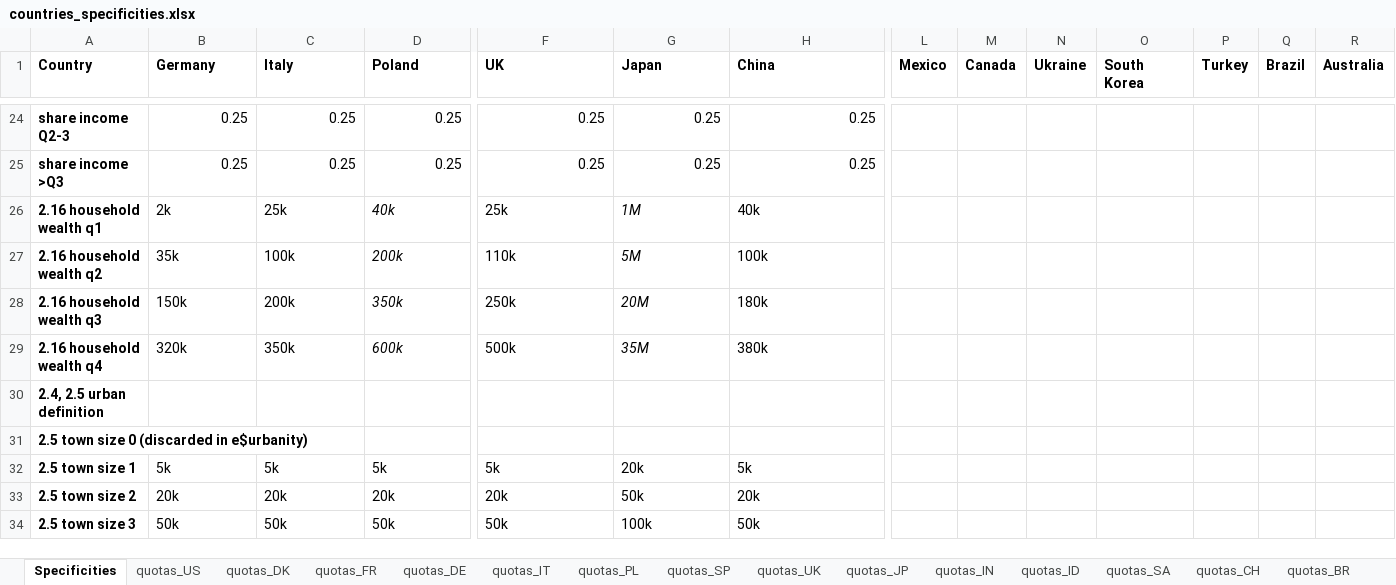
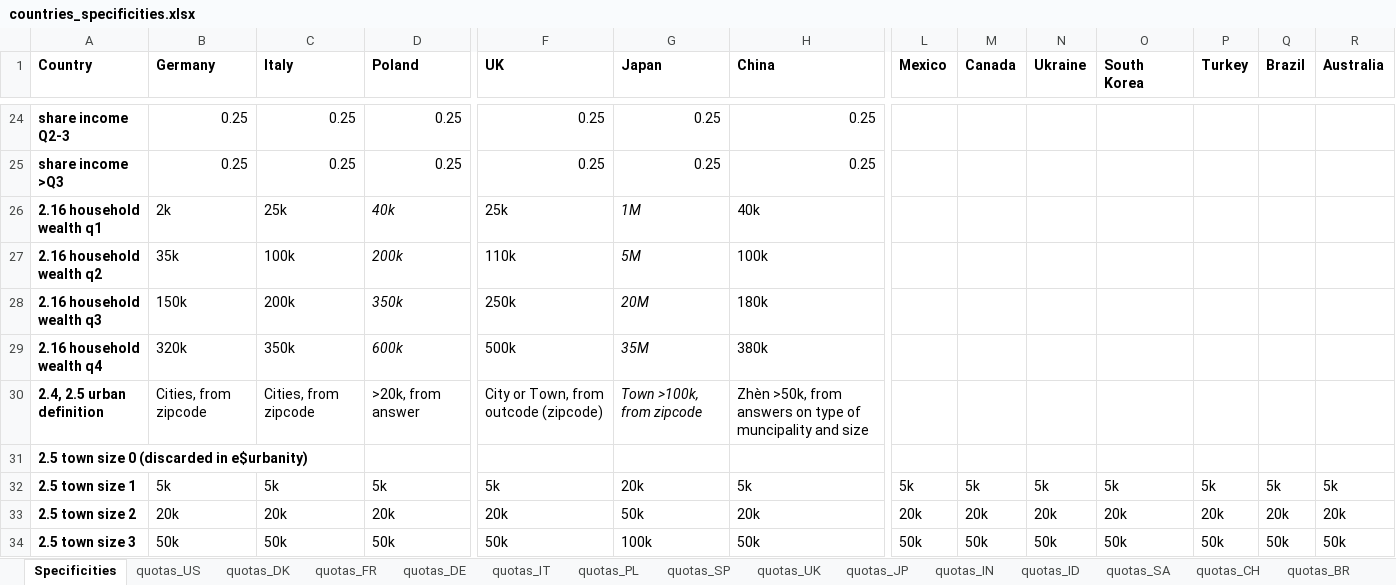
Before and after one commit to mariuslehenaff/oecd_climate, an Excel workbook: questionnaires/countries_specificities.xlsx, sheet Specificities, drawn as a sheet; only a part is shown, gaps mark what is left out; values as stored, in another font and other column widths than the file's, no borders; the diff covers the shown part only; the diff names each change by its address in the sheet, - before the commit and + after, or states it on an @@ line.

```diff
--- a/questionnaires/countries_specificities.xlsx (sheet Specificities)
+++ b/questionnaires/countries_specificities.xlsx (sheet Specificities)
-B30 (Germany): (empty)
+B30 (Germany): Cities, from zipcode
-C30 (Italy): (empty)
+C30 (Italy): Cities, from zipcode
-D30 (Poland): (empty)
+D30 (Poland): >20k, from answer
-F30 (UK): (empty)
+F30 (UK): City or Town, from outcode (zipcode)
-G30 (Japan): (empty)
+G30 (Japan): Town >100k, from zipcode
-H30 (China): (empty)
+H30 (China): Zhèn >50k, from answers on type of muncipality and size
-L32 (Mexico): (empty)
+L32 (Mexico): 5k
-M32 (Canada): (empty)
+M32 (Canada): 5k
-N32 (Ukraine): (empty)
+N32 (Ukraine): 5k
-O32 (South Korea): (empty)
+O32 (South Korea): 5k
-P32 (Turkey): (empty)
+P32 (Turkey): 5k
-Q32 (Brazil): (empty)
+Q32 (Brazil): 5k
-R32 (Australia): (empty)
+R32 (Australia): 5k
-L33 (Mexico): (empty)
+L33 (Mexico): 20k
-M33 (Canada): (empty)
+M33 (Canada): 20k
-N33 (Ukraine): (empty)
+N33 (Ukraine): 20k
-O33 (South Korea): (empty)
+O33 (South Korea): 20k
-P33 (Turkey): (empty)
+P33 (Turkey): 20k
-Q33 (Brazil): (empty)
+Q33 (Brazil): 20k
-R33 (Australia): (empty)
+R33 (Australia): 20k
-L34 (Mexico): (empty)
+L34 (Mexico): 50k
-M34 (Canada): (empty)
+M34 (Canada): 50k
-N34 (Ukraine): (empty)
+N34 (Ukraine): 50k
-O34 (South Korea): (empty)
+O34 (South Korea): 50k
-P34 (Turkey): (empty)
+P34 (Turkey): 50k
-Q34 (Brazil): (empty)
+Q34 (Brazil): 50k
-R34 (Australia): (empty)
+R34 (Australia): 50k
```
Also changed, not shown: 42 edited cells elsewhere in this sheet, 3 other files.
